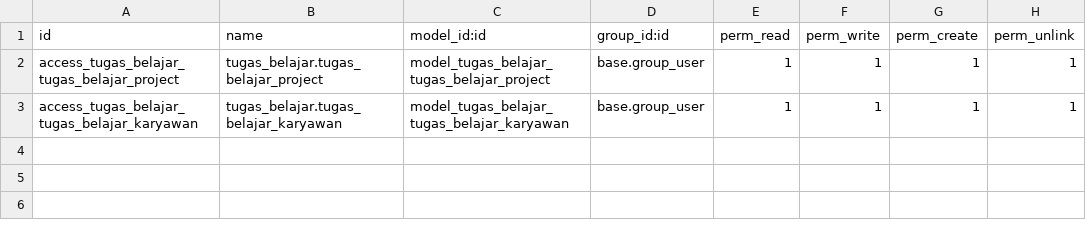
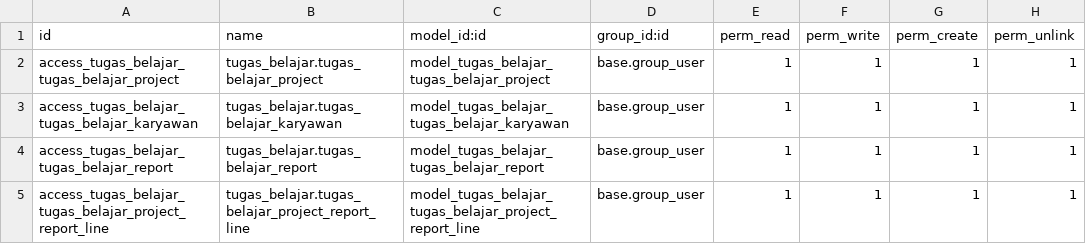
Before and after one commit to elsanita/tugas_belajar_odoo, a CSV file: tugas_belajar/security/ir.model.access.csv, drawn as a sheet.

Commit message:
feat: add report and project report model access

```diff
--- a/tugas_belajar/security/ir.model.access.csv
+++ b/tugas_belajar/security/ir.model.access.csv
@@ -3 +3,3 @@ access_tugas_belajar_tugas_belajar_project,tugas_belajar.tugas_belajar_project,m
 access_tugas_belajar_tugas_belajar_karyawan,tugas_belajar.tugas_belajar_karyawan,model_tugas_belajar_tugas_belajar_karyawan,base.group_user,1,1,1,1
+access_tugas_belajar_tugas_belajar_report,tugas_belajar.tugas_belajar_report,model_tugas_belajar_tugas_belajar_report,base.group_user,1,1,1,1
+access_tugas_belajar_tugas_belajar_project_report_line,tugas_belajar.tugas_belajar_project_report_line,model_tugas_belajar_tugas_belajar_project_report_line,base.group_user,1,1,1,1
```
